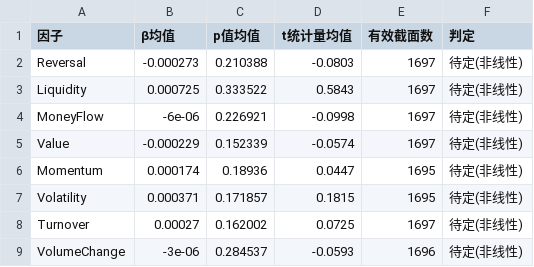
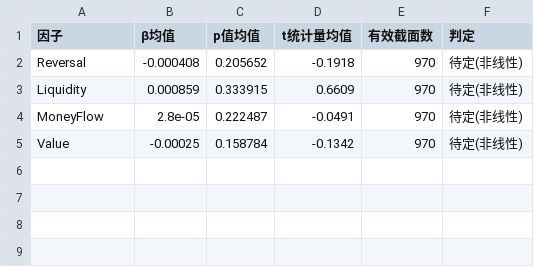
Before and after one commit to NeverGpDzy/financial-economic-data-mining, a CSV file: outputs/homework4b/ols_results.csv, drawn as a sheet.

```diff
--- a/outputs/homework4b/ols_results.csv
+++ b/outputs/homework4b/ols_results.csv
@@ -1,9 +1,5 @@
 因子,β均值,p值均值,t统计量均值,有效截面数,判定
-Reversal,-0.000273,0.210388,-0.0803,1697,待定(非线性)
-Liquidity,0.000725,0.333522,0.5843,1697,待定(非线性)
-MoneyFlow,-6e-06,0.226921,-0.0998,1697,待定(非线性)
-Value,-0.000229,0.152339,-0.0574,1697,待定(非线性)
-Momentum,0.000174,0.18936,0.0447,1695,待定(非线性)
-Volatility,0.000371,0.171857,0.1815,1695,待定(非线性)
-Turnover,0.00027,0.162002,0.0725,1697,待定(非线性)
-VolumeChange,-3e-06,0.284537,-0.0593,1696,待定(非线性)
+Reversal,-0.000408,0.205652,-0.1918,970,待定(非线性)
+Liquidity,0.000859,0.333915,0.6609,970,待定(非线性)
+MoneyFlow,2.8e-05,0.222487,-0.0491,970,待定(非线性)
+Value,-0.00025,0.158784,-0.1342,970,待定(非线性)
```
Also changed, not shown: outputs/homework4b/backtest_result.csv, outputs/homework4b/cv_results.csv, 32 other files.
